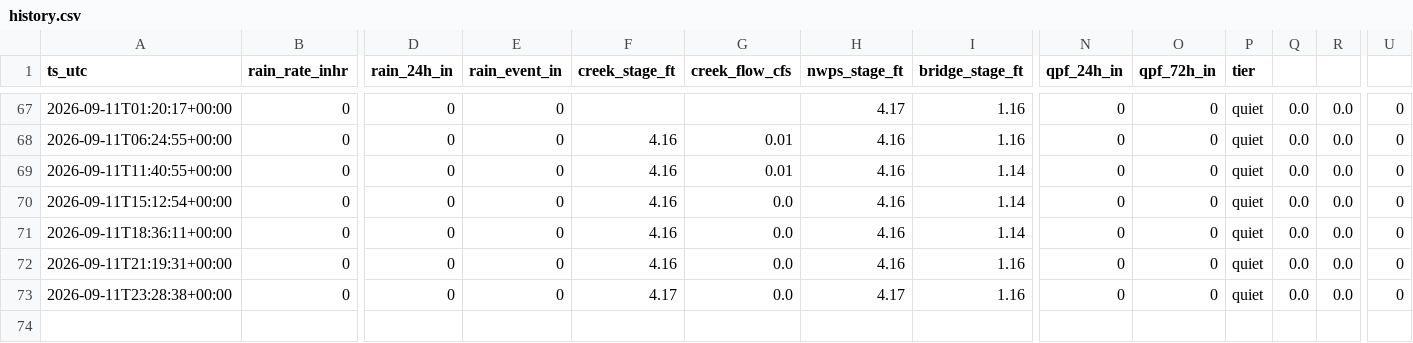
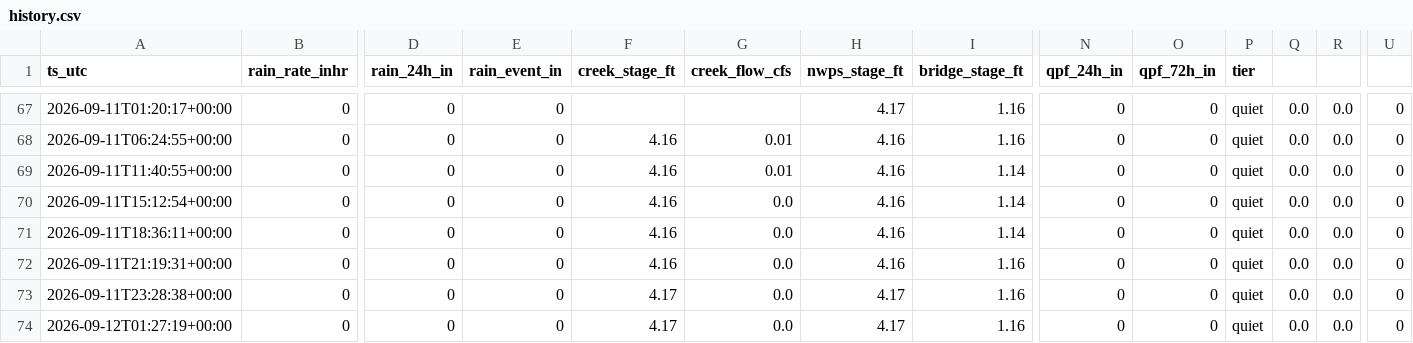
Before and after one commit to dmathivanan/weatherboard, a CSV file: docs/data/history.csv, drawn as a sheet; only a part is shown, gaps mark what is left out; rows hold the shown columns only; the diff names each change by its address in the sheet, - before the commit and + after, or states it on an @@ line.

Commit message:
data 2026-09-12T01:27

```diff
--- a/docs/data/history.csv
+++ b/docs/data/history.csv
+row 74: 2026-09-12T01:27:19+00:00 | 0 | 0 | 0 | 4.17 | 0.0 | 4.17 | 1.16 | 0 | 0 | quiet | 0.0 | 0.0 | 0
```
Also changed, not shown: 2 other files.
